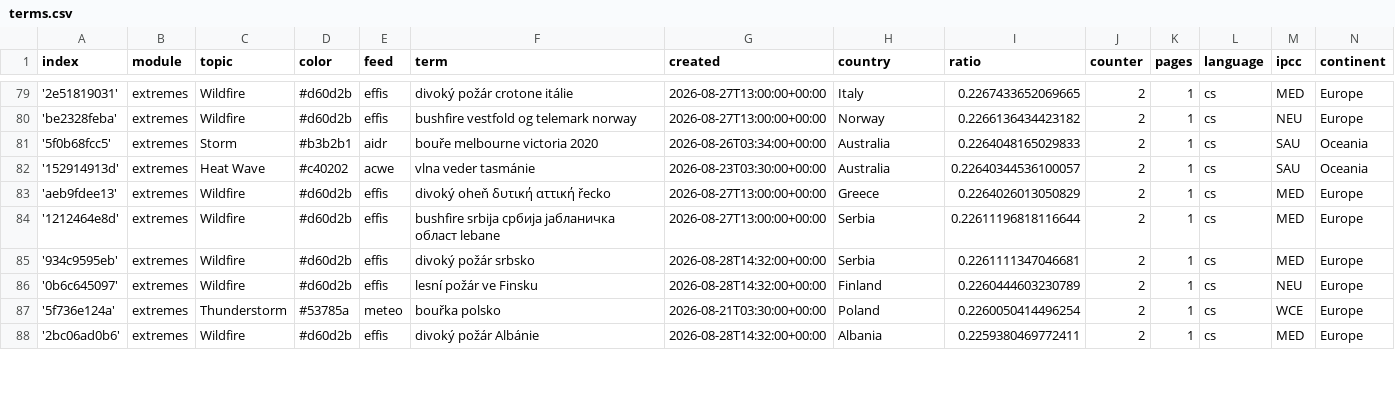
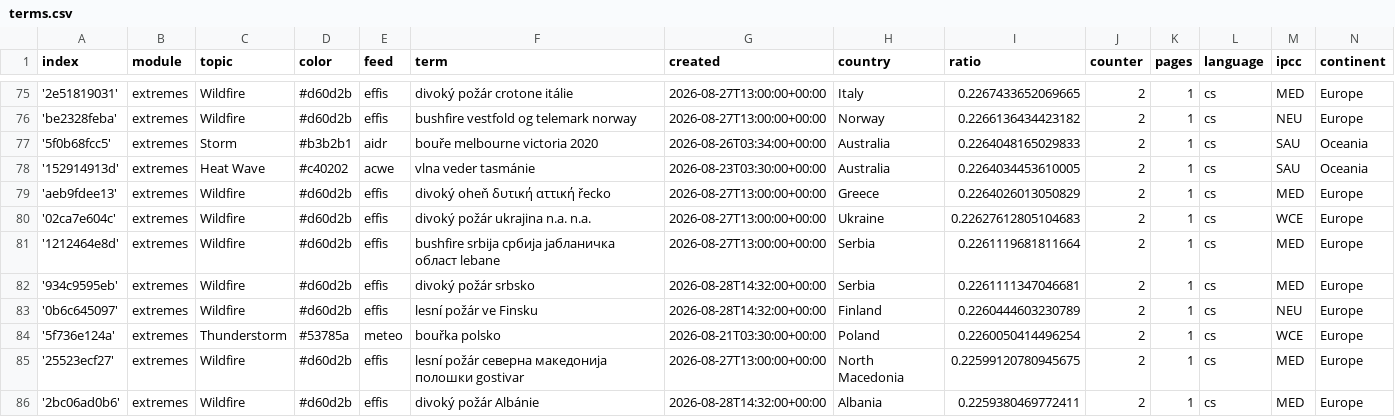
Before and after one commit to Leoniews/czechExtremes, a CSV file: terms.csv, drawn as a sheet; only a part is shown, gaps mark what is left out; the diff covers the shown part only.

Commit message:
Commit from GitHub Actions (harvest:0.0)

```diff
--- a/terms.csv
+++ b/terms.csv
@@ -81,5 +77,6 @@ index,module,topic,color,feed,term,created,country,ratio,counter,pages,language,
 '5f0b68fcc5',extremes,Storm,#b3b2b1,aidr,bouře melbourne victoria 2020,2026-08-26T03:34:00+00:00,Australia,0.2264048165029833,2,1,cs,SAU,Oceania
-'152914913d',extremes,Heat Wave,#c40202,acwe,vlna veder tasmánie,2026-08-23T03:30:00+00:00,Australia,0.22640344536100057,2,1,cs,SAU,Oceania
+'152914913d',extremes,Heat Wave,#c40202,acwe,vlna veder tasmánie,2026-08-23T03:30:00+00:00,Australia,0.2264034453610005,2,1,cs,SAU,Oceania
 'aeb9fdee13',extremes,Wildfire,#d60d2b,effis,divoký oheň δυτική αττική řecko,2026-08-27T13:00:00+00:00,Greece,0.2264026013050829,2,1,cs,MED,Europe
-'1212464e8d',extremes,Wildfire,#d60d2b,effis,bushfire srbija сpбија јабланичка област lebane,2026-08-27T13:00:00+00:00,Serbia,0.22611196818116644,2,1,cs,MED,Europe
+'02ca7e604c',extremes,Wildfire,#d60d2b,effis,divoký požár ukrajina n.a. n.a.,2026-08-27T13:00:00+00:00,Ukraine,0.22627612805104683,2,1,cs,WCE,Europe
+'1212464e8d',extremes,Wildfire,#d60d2b,effis,bushfire srbija сpбија јабланичка област lebane,2026-08-27T13:00:00+00:00,Serbia,0.2261119681811664,2,1,cs,MED,Europe
 '934c9595eb',extremes,Wildfire,#d60d2b,effis,divoký požár srbsko,2026-08-28T14:32:00+00:00,Serbia,0.2261111347046681,2,1,cs,MED,Europe
@@ -87,2 +84,3 @@ index,module,topic,color,feed,term,created,country,ratio,counter,pages,language,
 '5f736e124a',extremes,Thunderstorm,#53785a,meteo,bouřka polsko,2026-08-21T03:30:00+00:00,Poland,0.2260050414496254,2,1,cs,WCE,Europe
+'25523ecf27',extremes,Wildfire,#d60d2b,effis,lesní požár северна македонија полошки gostivar,2026-08-27T13:00:00+00:00,North Macedonia,0.22599120780945675,2,1,cs,MED,Europe
 '2bc06ad0b6',extremes,Wildfire,#d60d2b,effis,divoký požár Albánie,2026-08-28T14:32:00+00:00,Albania,0.2259380469772411,2,1,cs,MED,Europe
```
Also changed, not shown: 4 added rows, 7 removed rows and 6 edited cells elsewhere in this file.
